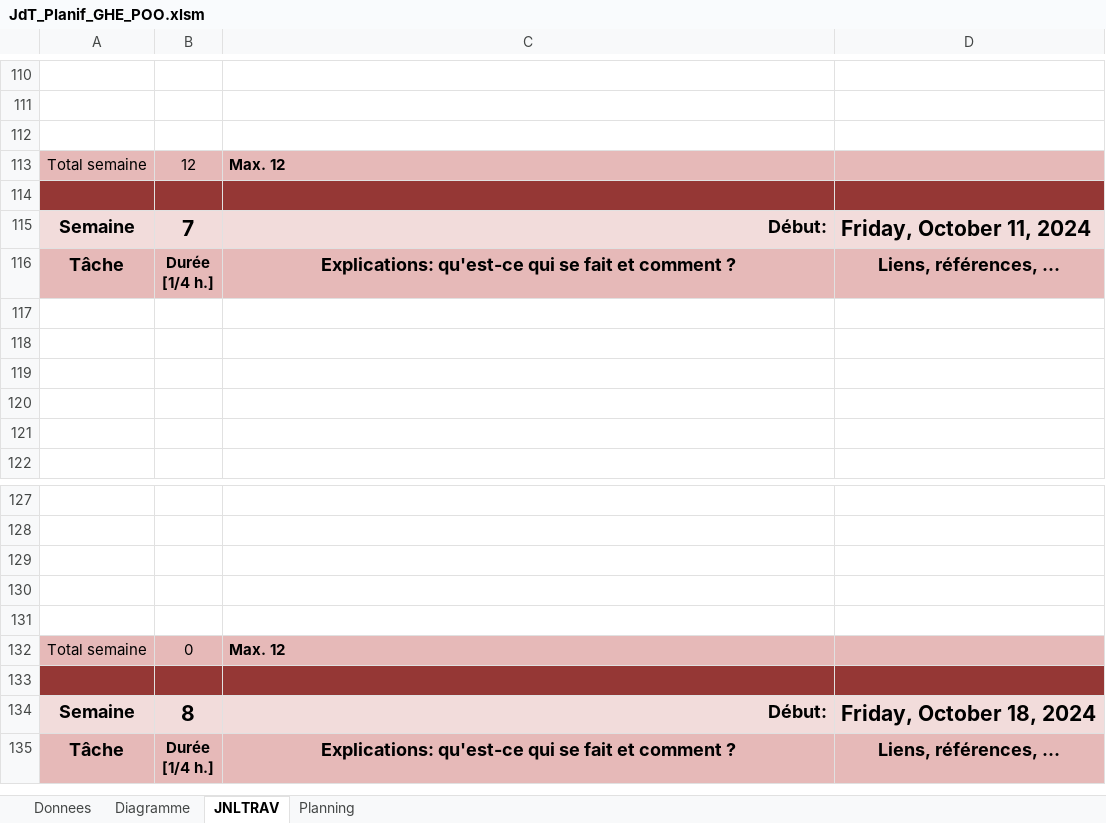
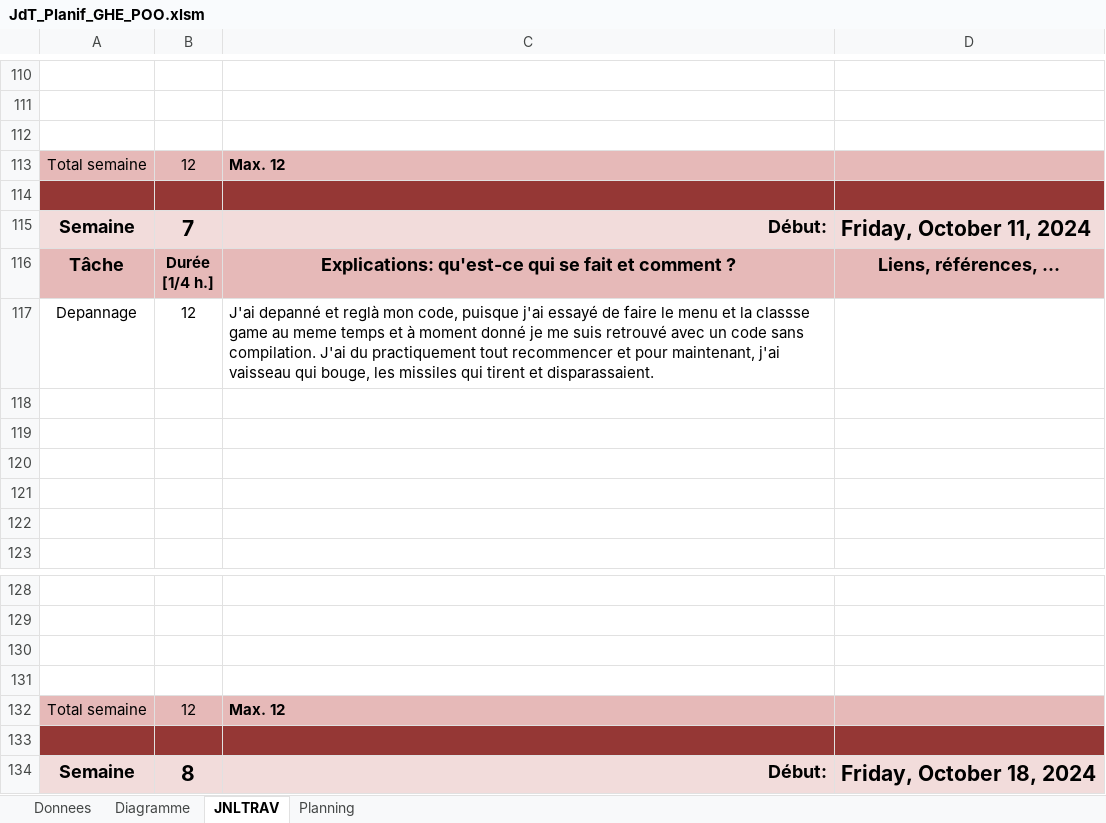
Before and after one commit to GHerreraE/SHOOT-ME-UP-GONZALOHERRERA, an Excel workbook: P_OO (M. Melly)/JdT_Planif_GHE_POO.xlsm, sheet JNLTRAV, drawn as a sheet; only a part is shown, gaps mark what is left out; the shorter side is filled out with more unchanged rows; values as stored, in another font and other column widths than the file's, no borders; charts and pictures not drawn; removed rows and columns are numbered as before the commit, all else as after; the diff names each change by its address in the sheet, - before the commit and + after, or states it on an @@ line.

Commit message:
P_OO
Dépannage des classes
J'ai du recommencer une partie de mon programme puisque j'ai essayé de faire plusieurs choses au meme temps sans avoir fini et alors à la fin ca crash. Pour l'instant j'ai le vaisseau et les missiles fonctionnables

```diff
--- a/P_OO (M. Melly)/JdT_Planif_GHE_POO.xlsm (sheet JNLTRAV)
+++ b/P_OO (M. Melly)/JdT_Planif_GHE_POO.xlsm (sheet JNLTRAV)
+row 117: Depannage | 12 | J'ai depanné et reglà mon code, puisque j'ai essayé de faire le menu et la classse game au meme temps et à moment donné je me suis retrouvé avec un code sans compilation. J'ai du practiquement tout recommencer et pour maintenant, j'ai vaisseau qui bouge, les missiles qui tirent et disparassaient.
-row 131: (empty)
-B132: 0
+B132: 12
```
Also changed, not shown: charts or pictures, 11 other files.
